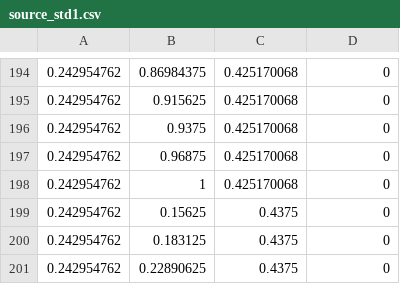
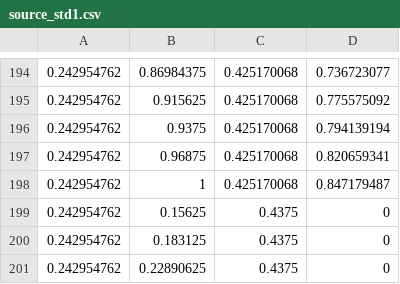
Before and after one commit to wyy673519020/Zhusaibengxiuzheng, a CSV file: data/source_std1.csv, drawn as a sheet; only a part is shown, gaps mark what is left out; the diff covers the shown part only.

```diff
--- a/data/source_std1.csv
+++ b/data/source_std1.csv
@@ -194,6 +194,6 @@
-0.242954762,0.86984375,0.425170068,0
-0.242954762,0.915625,0.425170068,0
-0.242954762,0.9375,0.425170068,0
-0.242954762,0.96875,0.425170068,0
-0.242954762,1,0.425170068,0
+0.242954762,0.86984375,0.425170068,0.736723077
+0.242954762,0.915625,0.425170068,0.775575092
+0.242954762,0.9375,0.425170068,0.794139194
+0.242954762,0.96875,0.425170068,0.820659341
+0.242954762,1,0.425170068,0.847179487
 0.242954762,0.15625,0.4375,0
```
Also changed, not shown: 28 edited cells elsewhere in this file, data/source_std2.csv, 2 other files.
